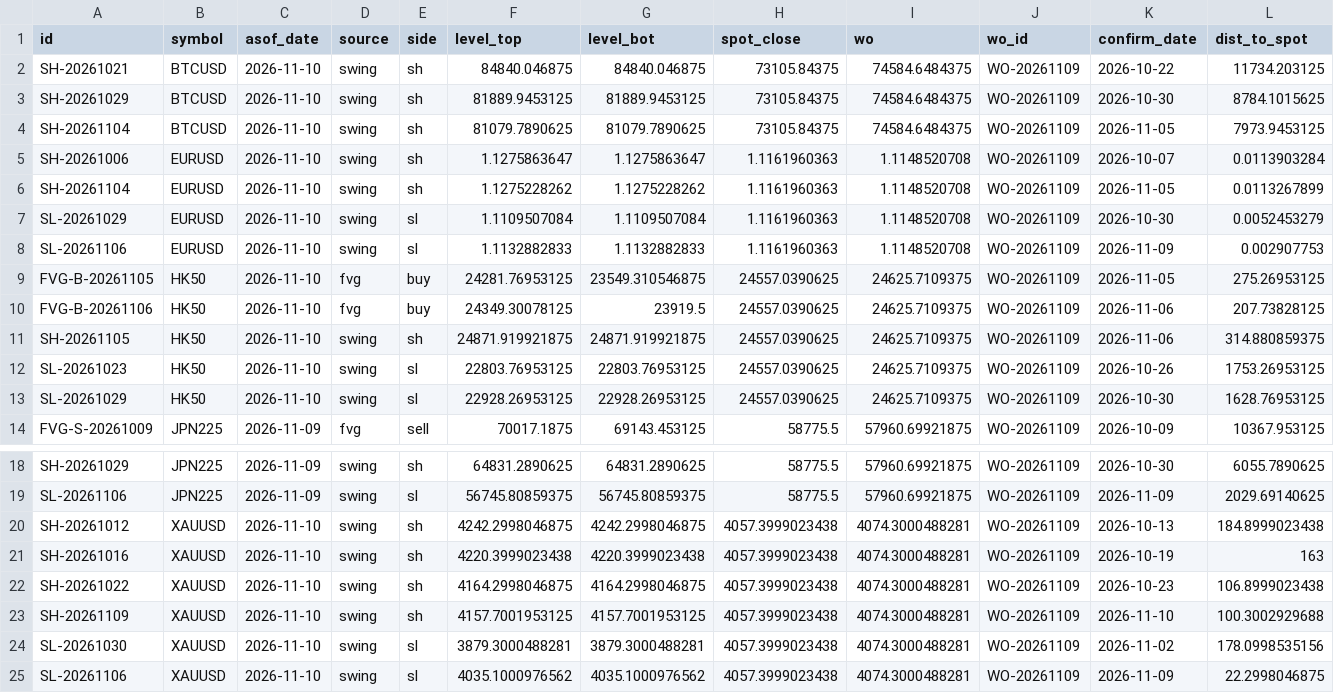
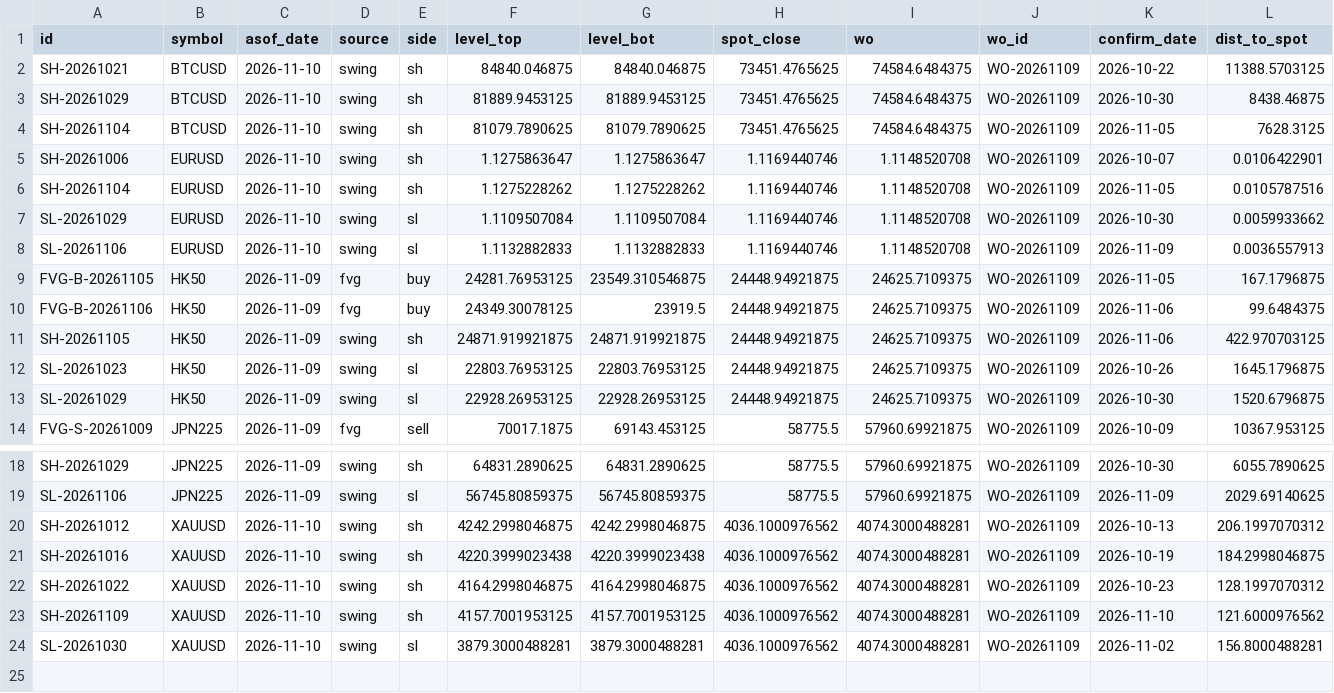
Before and after one commit to keenewong-ai/xauusd-bounce-live, a CSV file: data_levels.csv, drawn as a sheet; only a part is shown, gaps mark what is left out.

```diff
--- a/data_levels.csv
+++ b/data_levels.csv
@@ -1,14 +1,14 @@
 id,symbol,asof_date,source,side,level_top,level_bot,spot_close,wo,wo_id,confirm_date,dist_to_spot
-SH-20261021,BTCUSD,2026-11-10,swing,sh,84840.046875,84840.046875,73105.84375,74584.6484375,WO-20261109,2026-10-22,11734.203125
-SH-20261029,BTCUSD,2026-11-10,swing,sh,81889.9453125,81889.9453125,73105.84375,74584.6484375,WO-20261109,2026-10-30,8784.1015625
-SH-20261104,BTCUSD,2026-11-10,swing,sh,81079.7890625,81079.7890625,73105.84375,74584.6484375,WO-20261109,2026-11-05,7973.9453125
-SH-20261006,EURUSD,2026-11-10,swing,sh,1.1275863647,1.1275863647,1.1161960363,1.1148520708,WO-20261109,2026-10-07,0.0113903284
-SH-20261104,EURUSD,2026-11-10,swing,sh,1.1275228262,1.1275228262,1.1161960363,1.1148520708,WO-20261109,2026-11-05,0.0113267899
-SL-20261029,EURUSD,2026-11-10,swing,sl,1.1109507084,1.1109507084,1.1161960363,1.1148520708,WO-20261109,2026-10-30,0.0052453279
-SL-20261106,EURUSD,2026-11-10,swing,sl,1.1132882833,1.1132882833,1.1161960363,1.1148520708,WO-20261109,2026-11-09,0.002907753
-FVG-B-20261105,HK50,2026-11-10,fvg,buy,24281.76953125,23549.310546875,24557.0390625,24625.7109375,WO-20261109,2026-11-05,275.26953125
-FVG-B-20261106,HK50,2026-11-10,fvg,buy,24349.30078125,23919.5,24557.0390625,24625.7109375,WO-20261109,2026-11-06,207.73828125
-SH-20261105,HK50,2026-11-10,swing,sh,24871.919921875,24871.919921875,24557.0390625,24625.7109375,WO-20261109,2026-11-06,314.880859375
-SL-20261023,HK50,2026-11-10,swing,sl,22803.76953125,22803.76953125,24557.0390625,24625.7109375,WO-20261109,2026-10-26,1753.26953125
-SL-20261029,HK50,2026-11-10,swing,sl,22928.26953125,22928.26953125,24557.0390625,24625.7109375,WO-20261109,2026-10-30,1628.76953125
+SH-20261021,BTCUSD,2026-11-10,swing,sh,84840.046875,84840.046875,73451.4765625,74584.6484375,WO-20261109,2026-10-22,11388.5703125
+SH-20261029,BTCUSD,2026-11-10,swing,sh,81889.9453125,81889.9453125,73451.4765625,74584.6484375,WO-20261109,2026-10-30,8438.46875
+SH-20261104,BTCUSD,2026-11-10,swing,sh,81079.7890625,81079.7890625,73451.4765625,74584.6484375,WO-20261109,2026-11-05,7628.3125
+SH-20261006,EURUSD,2026-11-10,swing,sh,1.1275863647,1.1275863647,1.1169440746,1.1148520708,WO-20261109,2026-10-07,0.0106422901
+SH-20261104,EURUSD,2026-11-10,swing,sh,1.1275228262,1.1275228262,1.1169440746,1.1148520708,WO-20261109,2026-11-05,0.0105787516
+SL-20261029,EURUSD,2026-11-10,swing,sl,1.1109507084,1.1109507084,1.1169440746,1.1148520708,WO-20261109,2026-10-30,0.0059933662
+SL-20261106,EURUSD,2026-11-10,swing,sl,1.1132882833,1.1132882833,1.1169440746,1.1148520708,WO-20261109,2026-11-09,0.0036557913
+FVG-B-20261105,HK50,2026-11-09,fvg,buy,24281.76953125,23549.310546875,24448.94921875,24625.7109375,WO-20261109,2026-11-05,167.1796875
+FVG-B-20261106,HK50,2026-11-09,fvg,buy,24349.30078125,23919.5,24448.94921875,24625.7109375,WO-20261109,2026-11-06,99.6484375
+SH-20261105,HK50,2026-11-09,swing,sh,24871.919921875,24871.919921875,24448.94921875,24625.7109375,WO-20261109,2026-11-06,422.970703125
+SL-20261023,HK50,2026-11-09,swing,sl,22803.76953125,22803.76953125,24448.94921875,24625.7109375,WO-20261109,2026-10-26,1645.1796875
+SL-20261029,HK50,2026-11-09,swing,sl,22928.26953125,22928.26953125,24448.94921875,24625.7109375,WO-20261109,2026-10-30,1520.6796875
 FVG-S-20261009,JPN225,2026-11-09,fvg,sell,70017.1875,69143.453125,58775.5,57960.69921875,WO-20261109,2026-10-09,10367.953125
@@ -19,7 +19,6 @@ SH-20261029,JPN225,2026-11-09,swing,sh,64831.2890625,64831.2890625,58775.5,57960
 SL-20261106,JPN225,2026-11-09,swing,sl,56745.80859375,56745.80859375,58775.5,57960.69921875,WO-20261109,2026-11-09,2029.69140625
-SH-20261012,XAUUSD,2026-11-10,swing,sh,4242.2998046875,4242.2998046875,4057.3999023438,4074.3000488281,WO-20261109,2026-10-13,184.8999023438
-SH-20261016,XAUUSD,2026-11-10,swing,sh,4220.3999023438,4220.3999023438,4057.3999023438,4074.3000488281,WO-20261109,2026-10-19,163
-SH-20261022,XAUUSD,2026-11-10,swing,sh,4164.2998046875,4164.2998046875,4057.3999023438,4074.3000488281,WO-20261109,2026-10-23,106.8999023438
-SH-20261109,XAUUSD,2026-11-10,swing,sh,4157.7001953125,4157.7001953125,4057.3999023438,4074.3000488281,WO-20261109,2026-11-10,100.3002929688
-SL-20261030,XAUUSD,2026-11-10,swing,sl,3879.3000488281,3879.3000488281,4057.3999023438,4074.3000488281,WO-20261109,2026-11-02,178.0998535156
-SL-20261106,XAUUSD,2026-11-10,swing,sl,4035.1000976562,4035.1000976562,4057.3999023438,4074.3000488281,WO-20261109,2026-11-09,22.2998046875
+SH-20261012,XAUUSD,2026-11-10,swing,sh,4242.2998046875,4242.2998046875,4036.1000976562,4074.3000488281,WO-20261109,2026-10-13,206.1997070312
+SH-20261016,XAUUSD,2026-11-10,swing,sh,4220.3999023438,4220.3999023438,4036.1000976562,4074.3000488281,WO-20261109,2026-10-19,184.2998046875
+SH-20261022,XAUUSD,2026-11-10,swing,sh,4164.2998046875,4164.2998046875,4036.1000976562,4074.3000488281,WO-20261109,2026-10-23,128.1997070312
+SH-20261109,XAUUSD,2026-11-10,swing,sh,4157.7001953125,4157.7001953125,4036.1000976562,4074.3000488281,WO-20261109,2026-11-10,121.6000976562
+SL-20261030,XAUUSD,2026-11-10,swing,sl,3879.3000488281,3879.3000488281,4036.1000976562,4074.3000488281,WO-20261109,2026-11-02,156.8000488281
```
Also changed, not shown: data_hist.csv, 2 other files.
